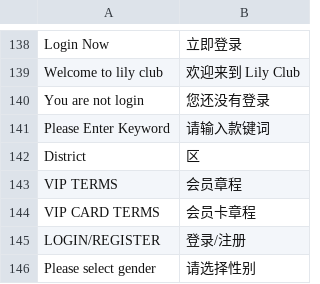
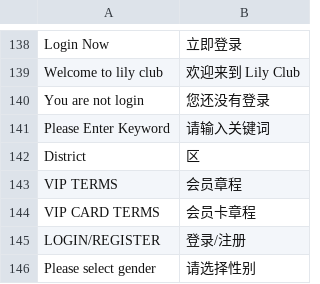
Before and after one commit to jackey/m_app, a CSV file: app/locale/zh_CN/Mage_Cms.csv, drawn as a sheet; only a part is shown, gaps mark what is left out.

```diff
--- a/app/locale/zh_CN/Mage_Cms.csv
+++ b/app/locale/zh_CN/Mage_Cms.csv
@@ -140,3 +140,3 @@
 "You are not login","您还没有登录"
-"Please Enter Keyword","请输入款键词"
+"Please Enter Keyword","请输入关键词"
 "District", "区"
```
Also changed, not shown: 2 other files.
